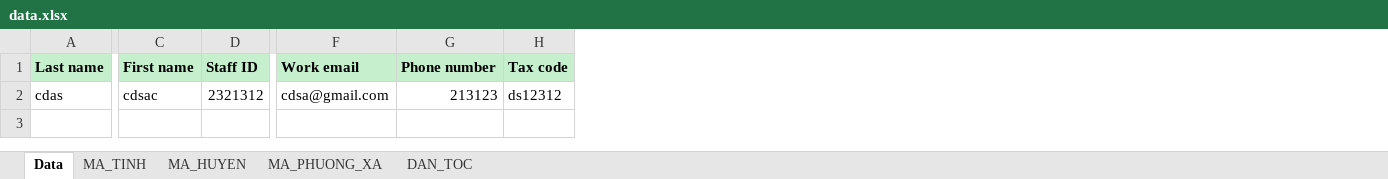
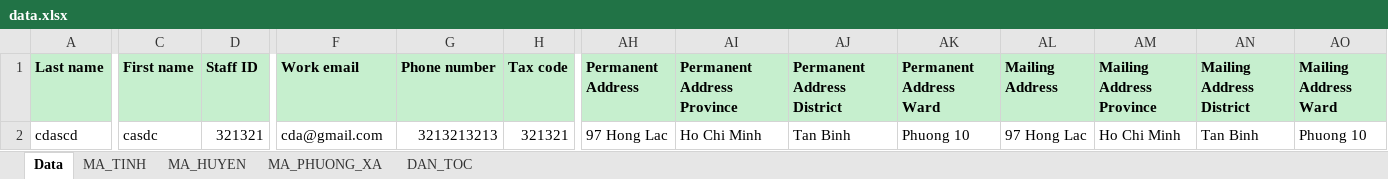
Before and after one commit to boconlonton/data_validator_service, an Excel workbook: input/data.xlsx, sheet Data, drawn as a sheet; only a part is shown, gaps mark what is left out; values as stored, in another font and other column widths than the file's, no borders; the diff covers the shown part only; the diff names each change by its address in the sheet, - before the commit and + after, or states it on an @@ line.

```diff
--- a/input/data.xlsx (sheet Data)
+++ b/input/data.xlsx (sheet Data)
+column AH (Permanent Address), row 2: 97 Hong Lac
+column AI (Permanent Address Province), row 2: Ho Chi Minh
+column AJ (Permanent Address District), row 2: Tan Binh
+column AK (Permanent Address Ward), row 2: Phuong 10
+column AL (Mailing Address), row 2: 97 Hong Lac
+column AM (Mailing Address Province), row 2: Ho Chi Minh
+column AN (Mailing Address District), row 2: Tan Binh
+column AO (Mailing Address Ward), row 2: Phuong 10
-A2 (Last name): cdas
+A2 (Last name): cdascd
-C2 (First name): cdsac
+C2 (First name): casdc
-D2 (Staff ID): 2321312
+D2 (Staff ID): 321321
-F2 (Work email): cdsa@gmail.com
+F2 (Work email): cda@gmail.com
-G2 (Phone number): 213123
+G2 (Phone number): 3213213213
-H2 (Tax code): ds12312
+H2 (Tax code): 321321
```
Also changed, not shown: 7 edited cells elsewhere in this sheet, 7 other files.
